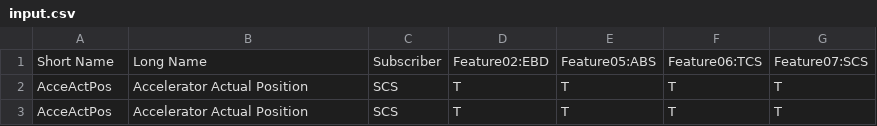
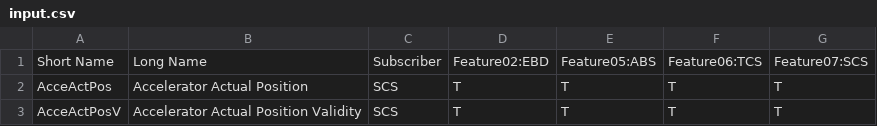
Before and after one commit to williamjoy/helloworld, a CSV file: input.csv, drawn as a sheet.

Commit message:
Update input.csv

```diff
--- a/input.csv
+++ b/input.csv
@@ -2,2 +2,2 @@ Short Name, Long Name, Subscriber,                 Feature02:EBD, Feature05:ABS,
 AcceActPos, Accelerator Actual  Position, SCS, T,                  T,             T,            T
-AcceActPos, Accelerator Actual  Position, SCS, T,                  T,             T,            T
+AcceActPosV, Accelerator Actual  Position Validity, SCS, T,                  T,             T,            T
```
